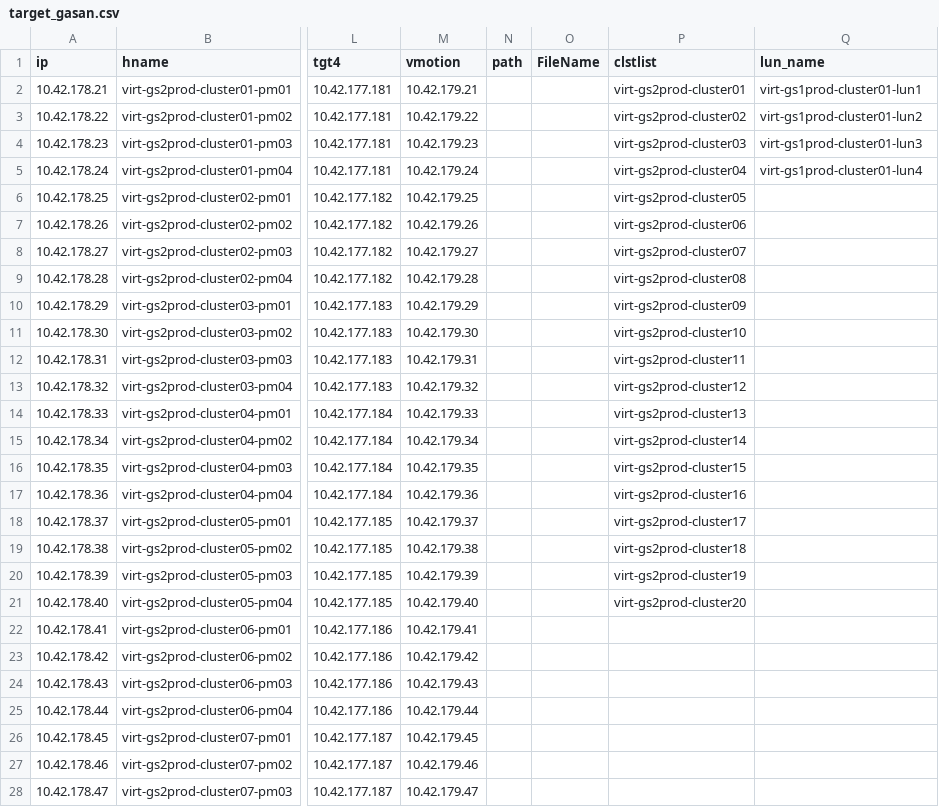
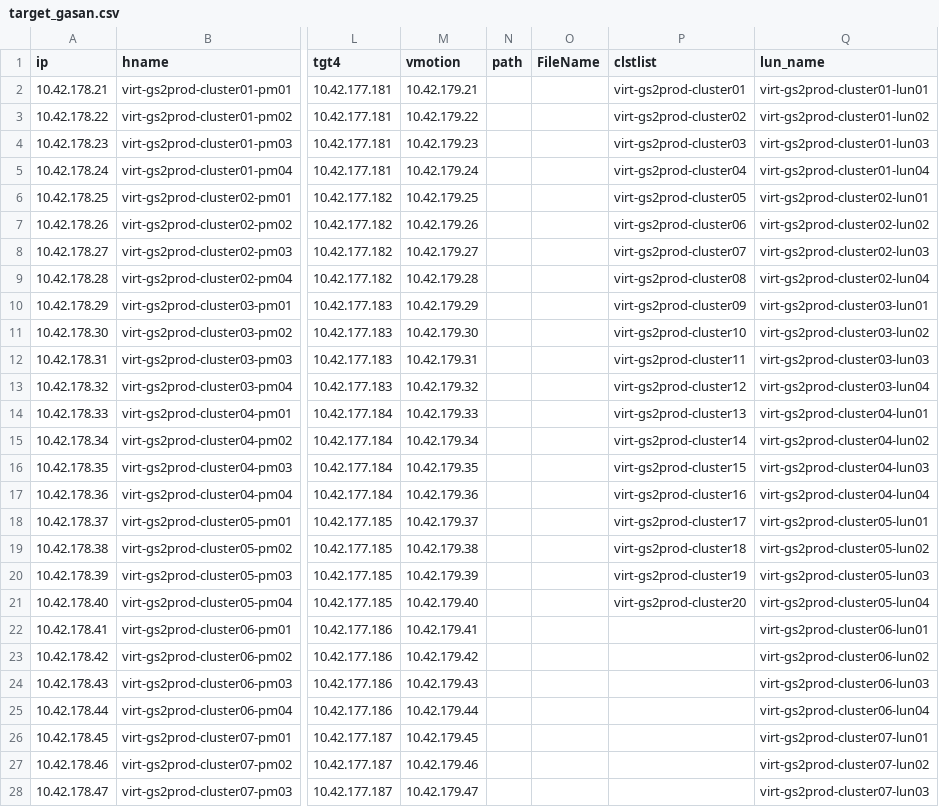
Before and after one commit to doitykim/doitykim, a CSV file: 0.target/target_gasan.csv, drawn as a sheet; only a part is shown, gaps mark what is left out; the diff covers the shown part only; the diff names each change by its address in the sheet, - before the commit and + after, or states it on an @@ line.

```diff
--- a/0.target/target_gasan.csv
+++ b/0.target/target_gasan.csv
-Q2 (lun_name): virt-gs1prod-cluster01-lun1
+Q2 (lun_name): virt-gs2prod-cluster01-lun01
-Q3 (lun_name): virt-gs1prod-cluster01-lun2
+Q3 (lun_name): virt-gs2prod-cluster01-lun02
-Q4 (lun_name): virt-gs1prod-cluster01-lun3
+Q4 (lun_name): virt-gs2prod-cluster01-lun03
-Q5 (lun_name): virt-gs1prod-cluster01-lun4
+Q5 (lun_name): virt-gs2prod-cluster01-lun04
-Q6 (lun_name): (empty)
+Q6 (lun_name): virt-gs2prod-cluster02-lun01
-Q7 (lun_name): (empty)
+Q7 (lun_name): virt-gs2prod-cluster02-lun02
-Q8 (lun_name): (empty)
+Q8 (lun_name): virt-gs2prod-cluster02-lun03
-Q9 (lun_name): (empty)
+Q9 (lun_name): virt-gs2prod-cluster02-lun04
-Q10 (lun_name): (empty)
+Q10 (lun_name): virt-gs2prod-cluster03-lun01
-Q11 (lun_name): (empty)
+Q11 (lun_name): virt-gs2prod-cluster03-lun02
-Q12 (lun_name): (empty)
+Q12 (lun_name): virt-gs2prod-cluster03-lun03
-Q13 (lun_name): (empty)
+Q13 (lun_name): virt-gs2prod-cluster03-lun04
-Q14 (lun_name): (empty)
+Q14 (lun_name): virt-gs2prod-cluster04-lun01
-Q15 (lun_name): (empty)
+Q15 (lun_name): virt-gs2prod-cluster04-lun02
-Q16 (lun_name): (empty)
+Q16 (lun_name): virt-gs2prod-cluster04-lun03
-Q17 (lun_name): (empty)
+Q17 (lun_name): virt-gs2prod-cluster04-lun04
-Q18 (lun_name): (empty)
+Q18 (lun_name): virt-gs2prod-cluster05-lun01
-Q19 (lun_name): (empty)
+Q19 (lun_name): virt-gs2prod-cluster05-lun02
-Q20 (lun_name): (empty)
+Q20 (lun_name): virt-gs2prod-cluster05-lun03
-Q21 (lun_name): (empty)
+Q21 (lun_name): virt-gs2prod-cluster05-lun04
-Q22 (lun_name): (empty)
+Q22 (lun_name): virt-gs2prod-cluster06-lun01
-Q23 (lun_name): (empty)
+Q23 (lun_name): virt-gs2prod-cluster06-lun02
-Q24 (lun_name): (empty)
+Q24 (lun_name): virt-gs2prod-cluster06-lun03
-Q25 (lun_name): (empty)
+Q25 (lun_name): virt-gs2prod-cluster06-lun04
-Q26 (lun_name): (empty)
+Q26 (lun_name): virt-gs2prod-cluster07-lun01
-Q27 (lun_name): (empty)
+Q27 (lun_name): virt-gs2prod-cluster07-lun02
-Q28 (lun_name): (empty)
+Q28 (lun_name): virt-gs2prod-cluster07-lun03
```
Also changed, not shown: 53 edited cells elsewhere in this file, 11 other files.
